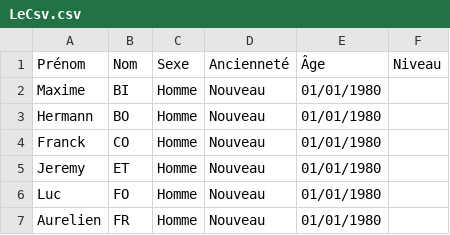
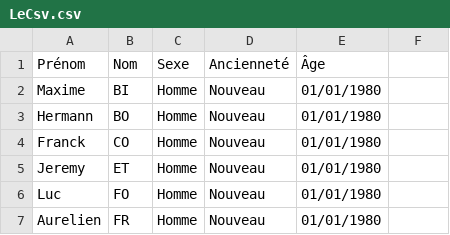
Before and after one commit to solenquiniou/GestionBadminton, a CSV file: LeCsv.csv, drawn as a sheet; only a part is shown.

Commit message:
Update LeCsv.csv

```diff
--- a/LeCsv.csv
+++ b/LeCsv.csv
@@ -1,2 +1,2 @@
-"Prénom","Nom","Sexe","Ancienneté","Âge","Niveau"
+"Prénom","Nom","Sexe","Ancienneté","Âge"
 "Maxime","BI","Homme","Nouveau","01/01/1980"
```
